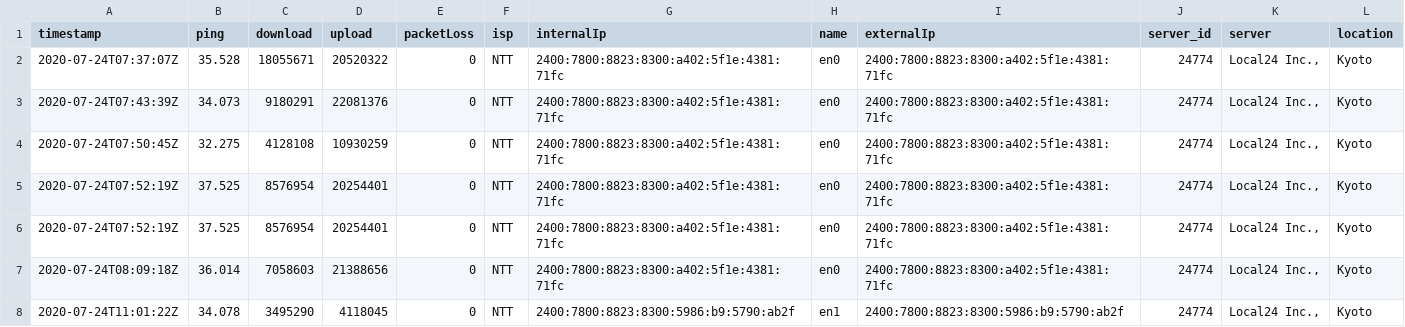
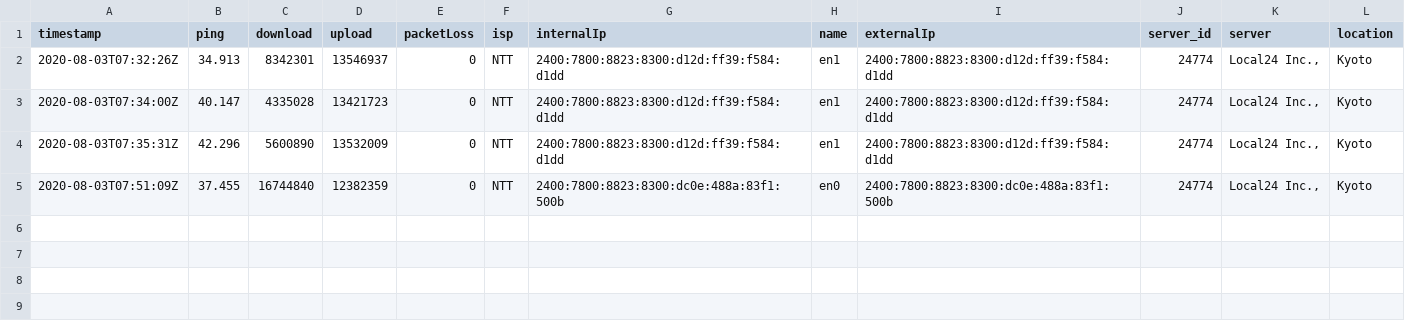
Before and after one commit to akifree/netapp, a CSV file: speedtest.csv, drawn as a sheet.

```diff
--- a/speedtest.csv
+++ b/speedtest.csv
@@ -1,8 +1,5 @@
 timestamp,ping,download,upload,packetLoss,isp,internalIp,name,externalIp,server_id,server,location
-2020-07-24T07:37:07Z,35.528,18055671,20520322,0,NTT,2400:7800:8823:8300:a402:5f1e:4381:71fc,en0,2400:7800:8823:8300:a402:5f1e:4381:71fc,24774,"Local24 Inc.,",Kyoto
-2020-07-24T07:43:39Z,34.073,9180291,22081376,0,NTT,2400:7800:8823:8300:a402:5f1e:4381:71fc,en0,2400:7800:8823:8300:a402:5f1e:4381:71fc,24774,"Local24 Inc.,",Kyoto
-2020-07-24T07:50:45Z,32.275,4128108,10930259,0,NTT,2400:7800:8823:8300:a402:5f1e:4381:71fc,en0,2400:7800:8823:8300:a402:5f1e:4381:71fc,24774,"Local24 Inc.,",Kyoto
-2020-07-24T07:52:19Z,37.525,8576954,20254401,0,NTT,2400:7800:8823:8300:a402:5f1e:4381:71fc,en0,2400:7800:8823:8300:a402:5f1e:4381:71fc,24774,"Local24 Inc.,",Kyoto
-2020-07-24T07:52:19Z,37.525,8576954,20254401,0,NTT,2400:7800:8823:8300:a402:5f1e:4381:71fc,en0,2400:7800:8823:8300:a402:5f1e:4381:71fc,24774,"Local24 Inc.,",Kyoto
-2020-07-24T08:09:18Z,36.014,7058603,21388656,0,NTT,2400:7800:8823:8300:a402:5f1e:4381:71fc,en0,2400:7800:8823:8300:a402:5f1e:4381:71fc,24774,"Local24 Inc.,",Kyoto
-2020-07-24T11:01:22Z,34.078,3495290,4118045,0,NTT,2400:7800:8823:8300:5986:b9:5790:ab2f,en1,2400:7800:8823:8300:5986:b9:5790:ab2f,24774,"Local24 Inc.,",Kyoto
+2020-08-03T07:32:26Z,34.913,8342301,13546937,0,NTT,2400:7800:8823:8300:d12d:ff39:f584:d1dd,en1,2400:7800:8823:8300:d12d:ff39:f584:d1dd,24774,"Local24 Inc.,",Kyoto
+2020-08-03T07:34:00Z,40.147,4335028,13421723,0,NTT,2400:7800:8823:8300:d12d:ff39:f584:d1dd,en1,2400:7800:8823:8300:d12d:ff39:f584:d1dd,24774,"Local24 Inc.,",Kyoto
+2020-08-03T07:35:31Z,42.296,5600890,13532009,0,NTT,2400:7800:8823:8300:d12d:ff39:f584:d1dd,en1,2400:7800:8823:8300:d12d:ff39:f584:d1dd,24774,"Local24 Inc.,",Kyoto
+2020-08-03T07:51:09Z,37.455,16744840,12382359,0,NTT,2400:7800:8823:8300:dc0e:488a:83f1:500b,en0,2400:7800:8823:8300:dc0e:488a:83f1:500b,24774,"Local24 Inc.,",Kyoto
```
Also changed, not shown: 2 other files.
